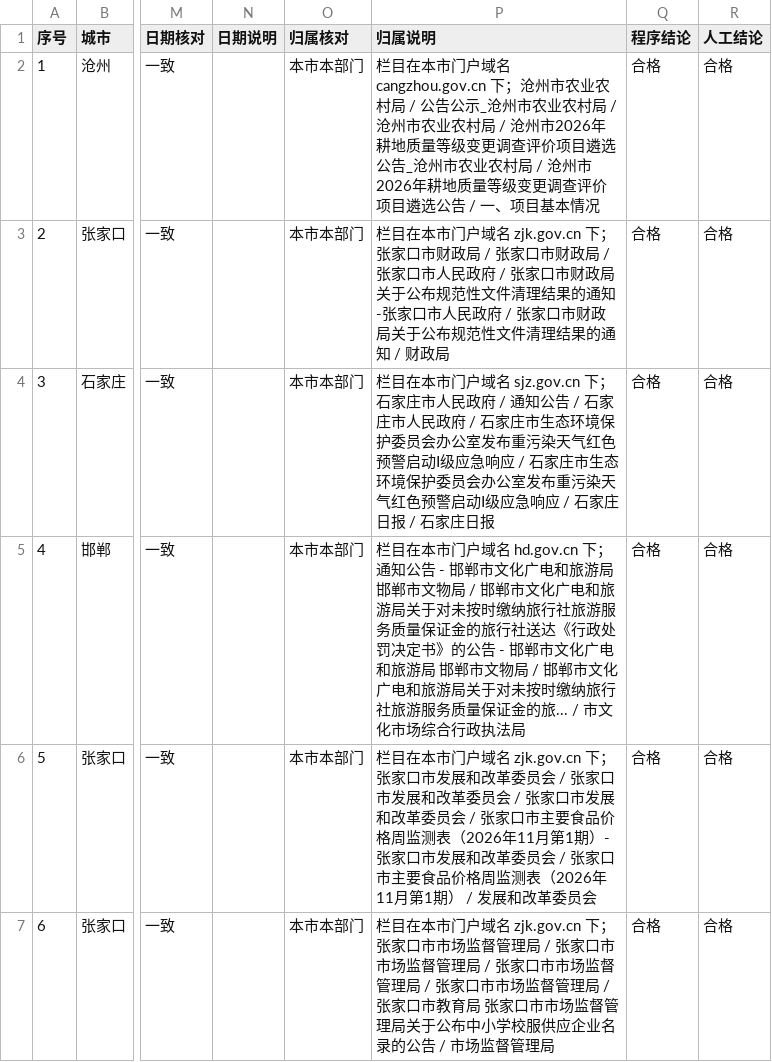
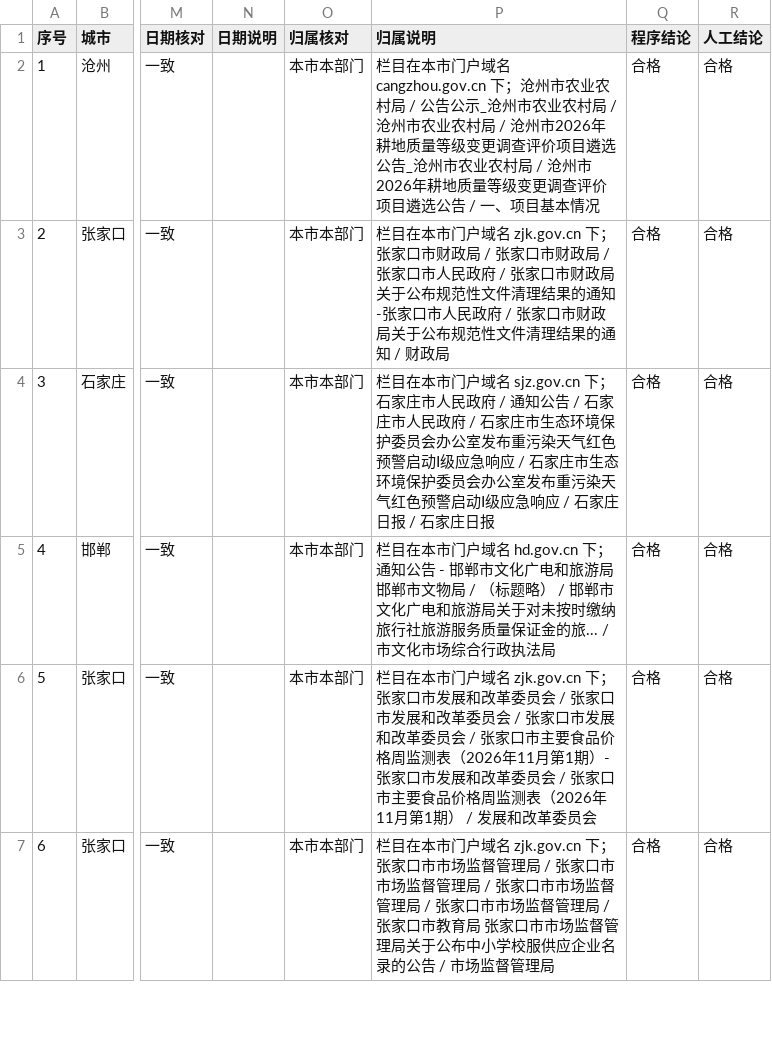
Before and after one commit to wanglei581/youju, a CSV file: docs/数据来源/全国覆盖/地市第二批/河北/联网核对_市级.csv, drawn as a sheet; only a part is shown, gaps mark what is left out; the diff names each change by its address in the sheet, - before the commit and + after, or states it on an @@ line.

```diff
--- a/docs/数据来源/全国覆盖/地市第二批/河北/联网核对_市级.csv
+++ b/docs/数据来源/全国覆盖/地市第二批/河北/联网核对_市级.csv
-P5 (归属说明): …物局 / 邯郸市文化广电和旅游局关于对未按时缴纳旅行社旅游服务质量保证金的旅行社送达《行政处罚决定书》的公告 - 邯郸市文化广电和旅游局 邯郸市文物局 / 邯郸…
+P5 (归属说明): …物局 / （标题略） / 邯郸…
```
Also changed, not shown: docs/数据来源/全国覆盖/地市第二批/山东/联网核对_市级.csv, docs/数据来源/全国覆盖/地市第二批/河南/联网核对_市级.csv, 4 other files.
